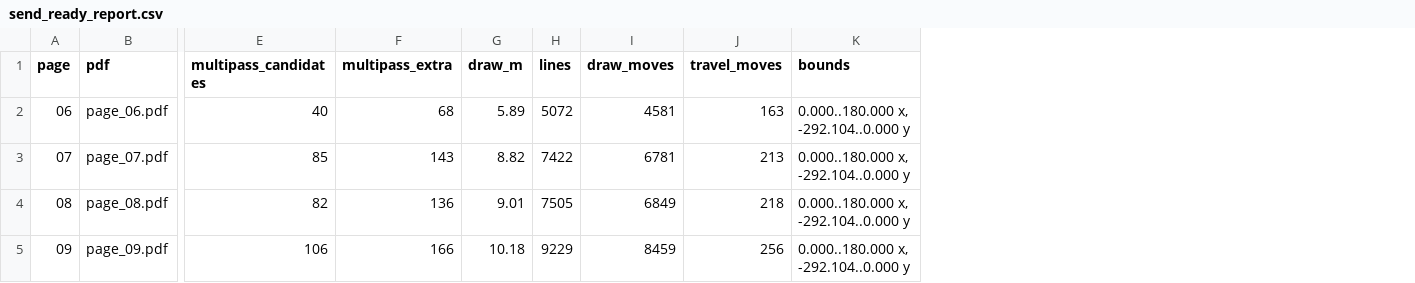
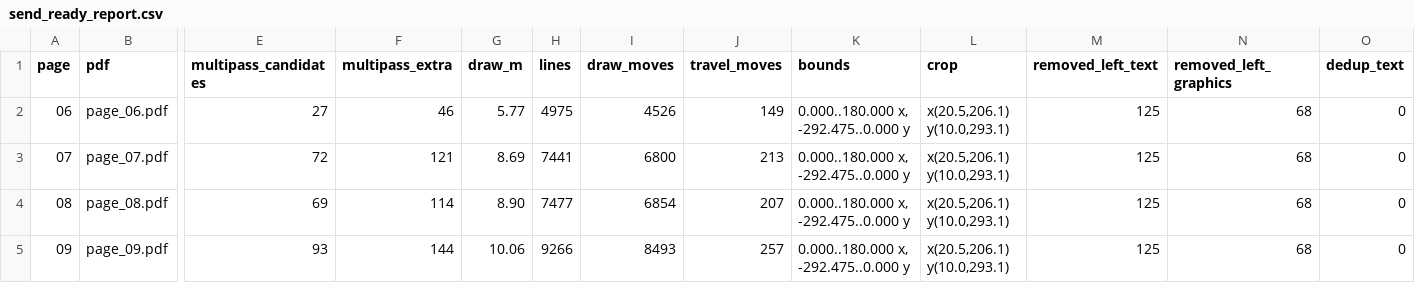
Before and after one commit to 11lisov11/plotter_pdf, a CSV file: final_send_ready_6_12/send_ready_report.csv, drawn as a sheet; only a part is shown, gaps mark what is left out; the diff covers the shown part only; the diff names each change by its address in the sheet, - before the commit and + after, or states it on an @@ line.

```diff
--- a/final_send_ready_6_12/send_ready_report.csv
+++ b/final_send_ready_6_12/send_ready_report.csv
+column L (crop), rows 2-5: all x(20.5,206.1) y(10.0,293.1)
+column M (removed_left_text), rows 2-5: all 125
+column N (removed_left_graphics), rows 2-5: all 68
+column O (dedup_text), rows 2-5: all 0
-E2 (multipass_candidates): 40
+E2 (multipass_candidates): 27
-F2 (multipass_extra): 68
+F2 (multipass_extra): 46
-G2 (draw_m): 5.89
+G2 (draw_m): 5.77
-H2 (lines): 5072
+H2 (lines): 4975
-I2 (draw_moves): 4581
+I2 (draw_moves): 4526
-J2 (travel_moves): 163
+J2 (travel_moves): 149
-K2:K5 (bounds): 0.000..180.000 x, -292.104..0.000 y
+K2:K5 (bounds): 0.000..180.000 x, -292.475..0.000 y
-E3 (multipass_candidates): 85
+E3 (multipass_candidates): 72
-F3 (multipass_extra): 143
+F3 (multipass_extra): 121
-G3 (draw_m): 8.82
+G3 (draw_m): 8.69
-H3 (lines): 7422
+H3 (lines): 7441
-I3 (draw_moves): 6781
+I3 (draw_moves): 6800
-E4 (multipass_candidates): 82
+E4 (multipass_candidates): 69
-F4 (multipass_extra): 136
+F4 (multipass_extra): 114
-G4 (draw_m): 9.01
+G4 (draw_m): 8.90
-H4 (lines): 7505
+H4 (lines): 7477
-I4 (draw_moves): 6849
+I4 (draw_moves): 6854
-J4 (travel_moves): 218
+J4 (travel_moves): 207
-E5 (multipass_candidates): 106
+E5 (multipass_candidates): 93
-F5 (multipass_extra): 166
+F5 (multipass_extra): 144
-G5 (draw_m): 10.18
+G5 (draw_m): 10.06
-H5 (lines): 9229
+H5 (lines): 9266
-I5 (draw_moves): 8459
+I5 (draw_moves): 8493
-J5 (travel_moves): 256
+J5 (travel_moves): 257
```
Also changed, not shown: 21 edited cells elsewhere in this file, output_pages_6_end/summary_pages_6_12_thickdetail.csv, 41 other files.
